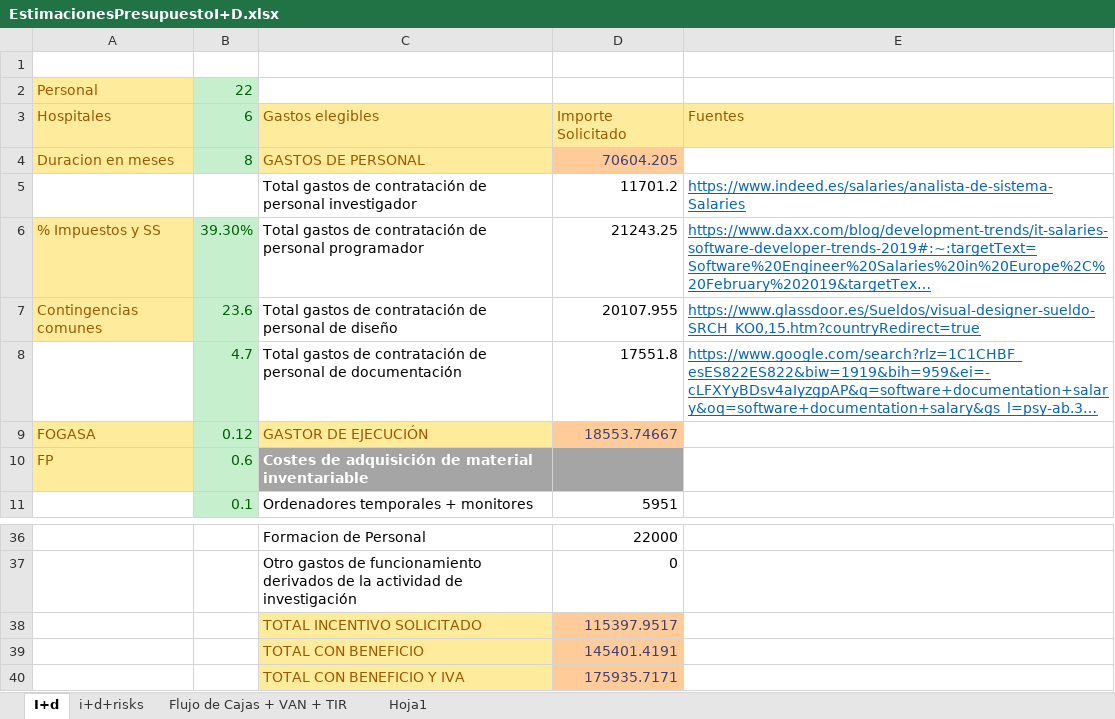
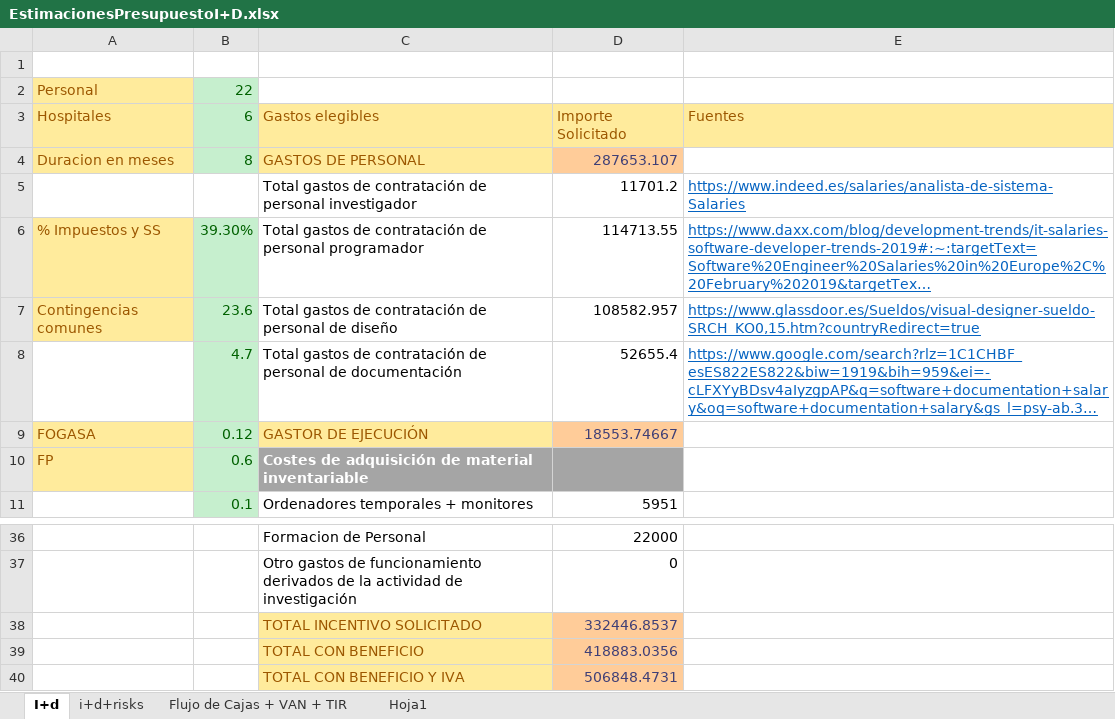
Before and after one commit to AbdullahTaher93/PGPIProject, an Excel workbook: P5/EstimacionesPresupuestoI+D.xlsx, sheet I+d, drawn as a sheet; only a part is shown, gaps mark what is left out; long unchanged cells end in …; values as stored, in another font and other column widths than the file's, no borders; the diff names each change by its address in the sheet, - before the commit and + after, or states it on an @@ line.

```diff
--- a/P5/EstimacionesPresupuestoI+D.xlsx (sheet I+d)
+++ b/P5/EstimacionesPresupuestoI+D.xlsx (sheet I+d)
-D4: 70604.205
+D4: 287653.107
-D6: 21243.25
+D6: 114713.55
-D7: 20107.955
+D7: 108582.957
-D8: 17551.8
+D8: 52655.4
-D38: 115397.9517
+D38: 332446.8537
-D39: 145401.4191
+D39: 418883.0356
-D40: 175935.7171
+D40: 506848.4731
```
Also changed, not shown: sheet Flujo de Cajas + VAN + TIR, sheet i+d+risks, formulas that keep their value, charts or pictures, 2 other files.
